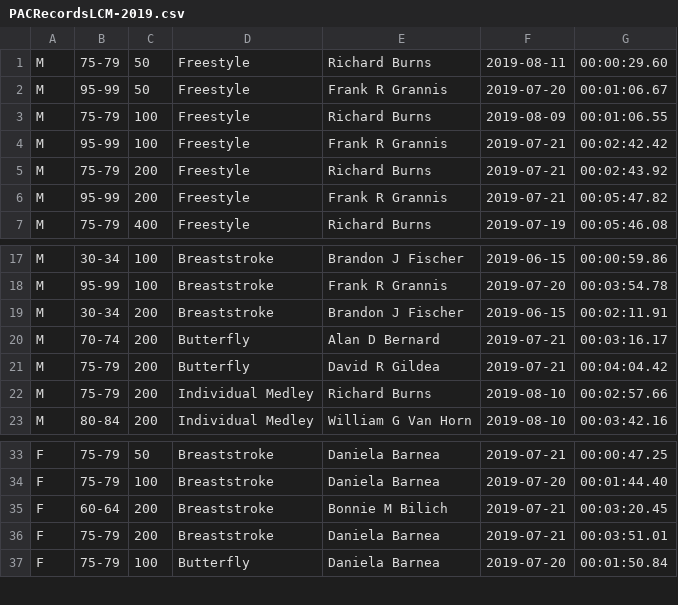
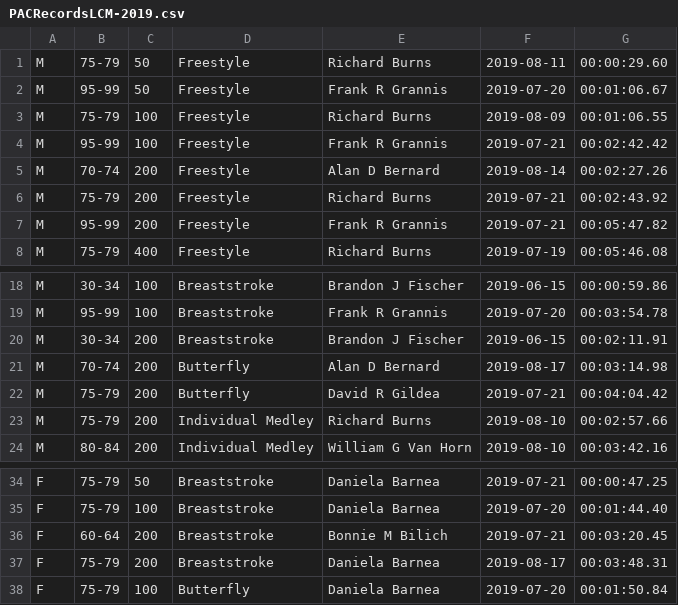
Before and after one commit to bobup/PMSTopTen, a CSV file: SeasonData/Season-2019/SourceData-2019/PACRecordsLCM-2019.csv, drawn as a sheet; only a part is shown, gaps mark what is left out.

```diff
--- a/SeasonData/Season-2019/SourceData-2019/PACRecordsLCM-2019.csv
+++ b/SeasonData/Season-2019/SourceData-2019/PACRecordsLCM-2019.csv
@@ -4,2 +4,3 @@ M,75-79,100,Freestyle,Richard Burns,2019-08-09,00:01:06.55,
 M,95-99,100,Freestyle,Frank R Grannis,2019-07-21,00:02:42.42,
+M,70-74,200,Freestyle,Alan D Bernard,2019-08-14,00:02:27.26,
 M,75-79,200,Freestyle,Richard Burns,2019-07-21,00:02:43.92,
@@ -19,3 +20,3 @@ M,95-99,100,Breaststroke,Frank R Grannis,2019-07-20,00:03:54.78,
 M,30-34,200,Breaststroke,Brandon J Fischer,2019-06-15,00:02:11.91,
-M,70-74,200,Butterfly,Alan D Bernard,2019-07-21,00:03:16.17,
+M,70-74,200,Butterfly,Alan D Bernard,2019-08-17,00:03:14.98,
 M,75-79,200,Butterfly,David R Gildea,2019-07-21,00:04:04.42,
@@ -35,3 +36,3 @@ F,75-79,100,Breaststroke,Daniela Barnea,2019-07-20,00:01:44.40,
 F,60-64,200,Breaststroke,Bonnie M Bilich,2019-07-21,00:03:20.45,
-F,75-79,200,Breaststroke,Daniela Barnea,2019-07-21,00:03:51.01,
+F,75-79,200,Breaststroke,Daniela Barnea,2019-08-17,00:03:48.31,
 F,75-79,100,Butterfly,Daniela Barnea,2019-07-20,00:01:50.84,
```
Also changed, not shown: SeasonData/Season-2018/SourceData-2018/PACRecordsLCM-2018.csv, SeasonData/Season-2018/SourceData-2018/PACTOP10SCY-2018.csv, 37 other files.
